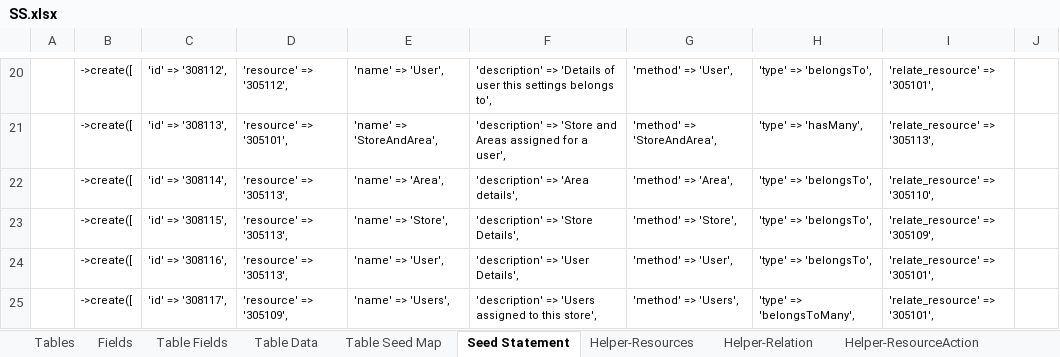
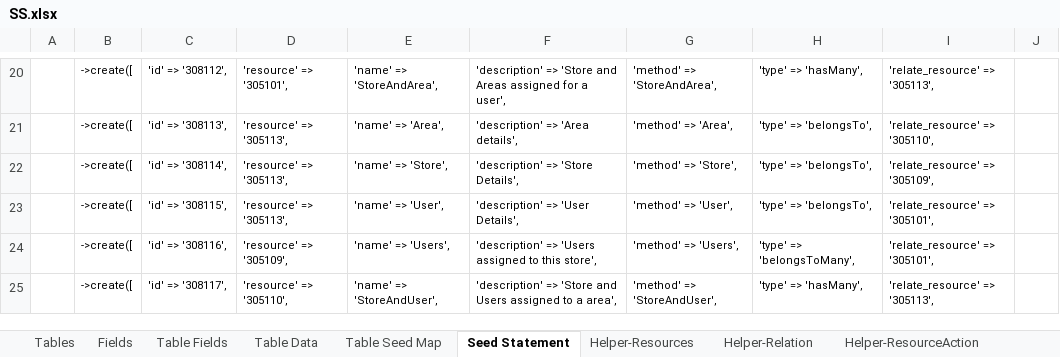
Before and after one commit to MilestoneInnovativeTechnologies/DD, an Excel workbook: SS.xlsx, sheet Seed Statement, drawn as a sheet; only a part is shown, gaps mark what is left out; values as stored, in another font and other column widths than the file's, no borders; the diff covers the shown part only; the diff names each change by its address in the sheet, - before the commit and + after, or states it on an @@ line.

```diff
--- a/SS.xlsx (sheet Seed Statement)
+++ b/SS.xlsx (sheet Seed Statement)
-D20: 'resource' => '305112',
+D20: 'resource' => '305101',
-E20: 'name' => 'User',
+E20: 'name' => 'StoreAndArea',
-F20: 'description' => 'Details of user this settings belongs to',
+F20: 'description' => 'Store and Areas assigned for a user',
-G20: 'method' => 'User',
+G20: 'method' => 'StoreAndArea',
-H20: 'type' => 'belongsTo',
+H20: 'type' => 'hasMany',
-I20: 'relate_resource' => '305101',
+I20: 'relate_resource' => '305113',
-D21: 'resource' => '305101',
+D21: 'resource' => '305113',
-E21: 'name' => 'StoreAndArea',
+E21: 'name' => 'Area',
-F21: 'description' => 'Store and Areas assigned for a user',
+F21: 'description' => 'Area details',
-G21: 'method' => 'StoreAndArea',
+G21: 'method' => 'Area',
-H21: 'type' => 'hasMany',
+H21: 'type' => 'belongsTo',
-I21: 'relate_resource' => '305113',
+I21: 'relate_resource' => '305110',
-E22: 'name' => 'Area',
+E22: 'name' => 'Store',
-F22: 'description' => 'Area details',
+F22: 'description' => 'Store Details',
-G22: 'method' => 'Area',
+G22: 'method' => 'Store',
-I22: 'relate_resource' => '305110',
+I22: 'relate_resource' => '305109',
-E23: 'name' => 'Store',
+E23: 'name' => 'User',
-F23: 'description' => 'Store Details',
+F23: 'description' => 'User Details',
-G23: 'method' => 'Store',
+G23: 'method' => 'User',
-I23: 'relate_resource' => '305109',
+I23: 'relate_resource' => '305101',
-D24: 'resource' => '305113',
+D24: 'resource' => '305109',
-E24: 'name' => 'User',
+E24: 'name' => 'Users',
-F24: 'description' => 'User Details',
+F24: 'description' => 'Users assigned to this store',
-G24: 'method' => 'User',
+G24: 'method' => 'Users',
-H24: 'type' => 'belongsTo',
+H24: 'type' => 'belongsToMany',
-D25: 'resource' => '305109',
+D25: 'resource' => '305110',
-E25: 'name' => 'Users',
+E25: 'name' => 'StoreAndUser',
-F25: 'description' => 'Users assigned to this store',
+F25: 'description' => 'Store and Users assigned to a area',
-G25: 'method' => 'Users',
+G25: 'method' => 'StoreAndUser',
-H25: 'type' => 'belongsToMany',
+H25: 'type' => 'hasMany',
-I25: 'relate_resource' => '305101',
+I25: 'relate_resource' => '305113',
```
Also changed, not shown: 194 edited cells and cell formats elsewhere in this sheet, sheet Helper-Relation, sheet Table Data, sheet Fields, sheet Helper-Resources, sheet Table Fields, hidden cells, 2 other files.
